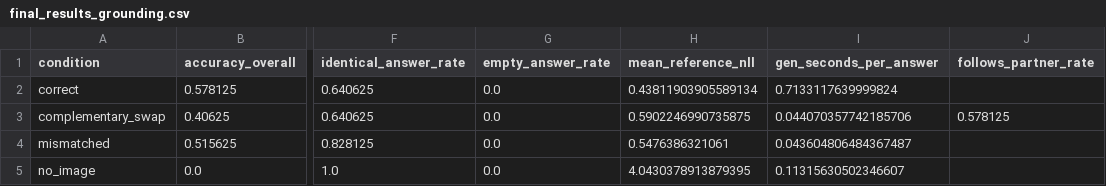
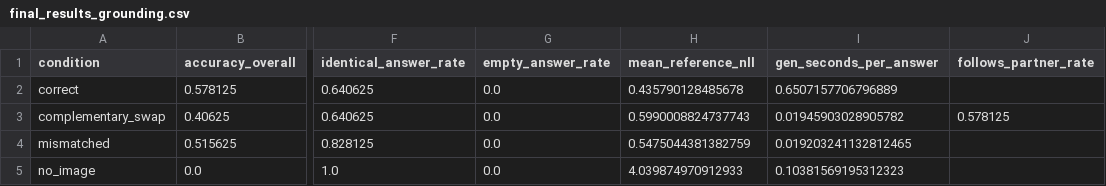
Before and after one commit to reemwaheed13/ATML-PA3, a CSV file: results/task2/tables/final_results_grounding.csv, drawn as a sheet; only a part is shown, gaps mark what is left out; the diff names each change by its address in the sheet, - before the commit and + after, or states it on an @@ line.

```diff
--- a/results/task2/tables/final_results_grounding.csv
+++ b/results/task2/tables/final_results_grounding.csv
-H2 (mean_reference_nll): 0.43811903905589134
+H2 (mean_reference_nll): 0.435790128485678
-I2 (gen_seconds_per_answer): 0.7133117639999824
+I2 (gen_seconds_per_answer): 0.6507157706796889
-H3 (mean_reference_nll): 0.5902246990735875
+H3 (mean_reference_nll): 0.5990008824737743
-I3 (gen_seconds_per_answer): 0.044070357742185706
+I3 (gen_seconds_per_answer): 0.01945903028905782
-H4 (mean_reference_nll): 0.5476386321061
+H4 (mean_reference_nll): 0.5475044381382759
-I4 (gen_seconds_per_answer): 0.043604806484367487
+I4 (gen_seconds_per_answer): 0.019203241132812465
-H5 (mean_reference_nll): 4.0430378913879395
+H5 (mean_reference_nll): 4.039874970912933
-I5 (gen_seconds_per_answer): 0.11315630502346607
+I5 (gen_seconds_per_answer): 0.10381569195312323
```
Also changed, not shown: results/task2/tables/final_advantages.csv, results/task2/tables/final_results_natural_vqa.csv, 24 other files.
